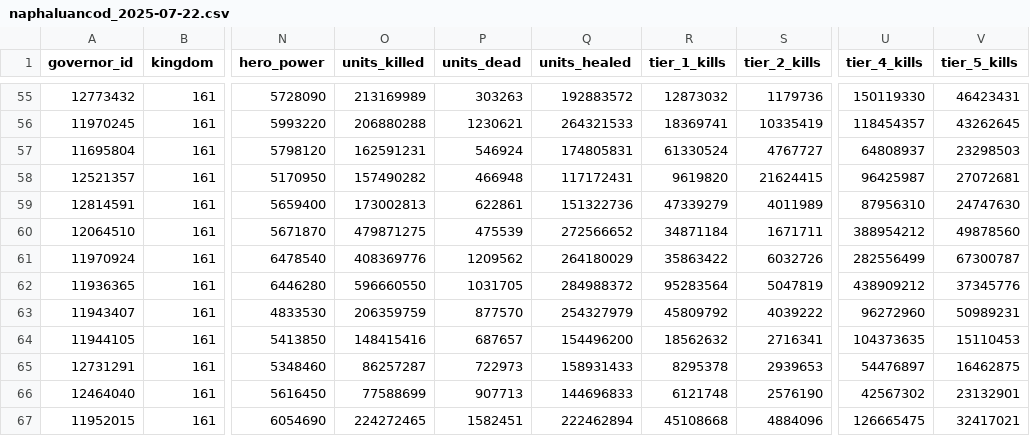
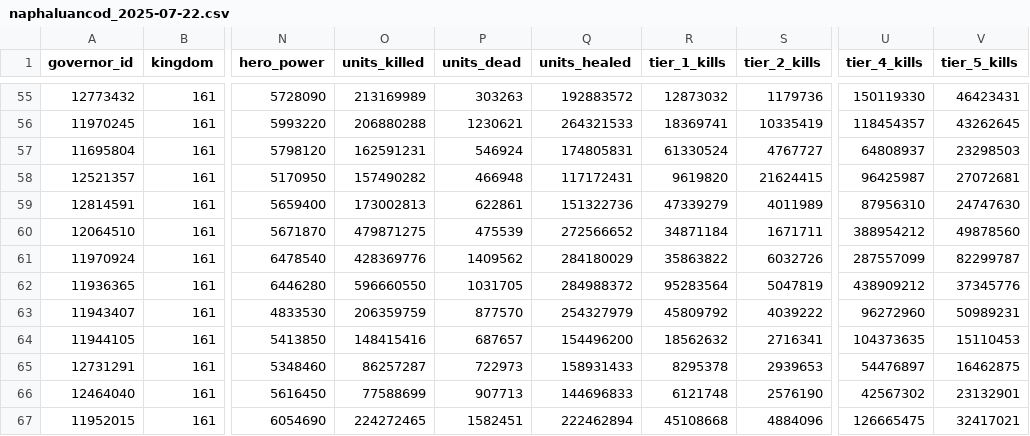
Before and after one commit to Neptuniii/GDW_Dataa, a CSV file: data/naphaluancod_2025-07-22.csv, drawn as a sheet; only a part is shown, gaps mark what is left out; the diff names each change by its address in the sheet, - before the commit and + after, or states it on an @@ line.

Commit message:
Update chose file data with diffrient

```diff
--- a/data/naphaluancod_2025-07-22.csv
+++ b/data/naphaluancod_2025-07-22.csv
-O61 (units_killed): 408369776
+O61 (units_killed): 428369776
-P61 (units_dead): 1209562
+P61 (units_dead): 1409562
-Q61 (units_healed): 264180029
+Q61 (units_healed): 284180029
-R61 (tier_1_kills): 35863422
+R61 (tier_1_kills): 35863822
-U61 (tier_4_kills): 282556499
+U61 (tier_4_kills): 287557099
-V61 (tier_5_kills): 67300787
+V61 (tier_5_kills): 82299787
```
Also changed, not shown: 1 other file.
